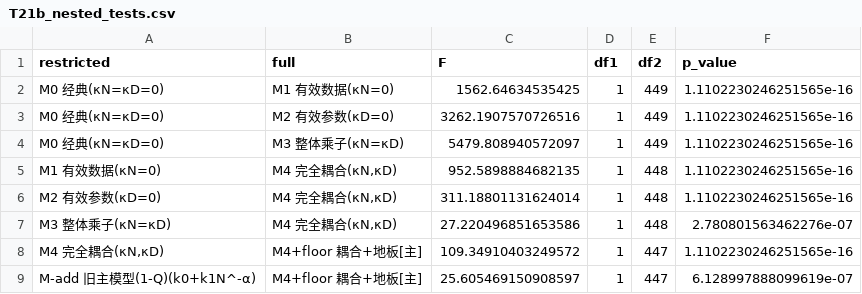
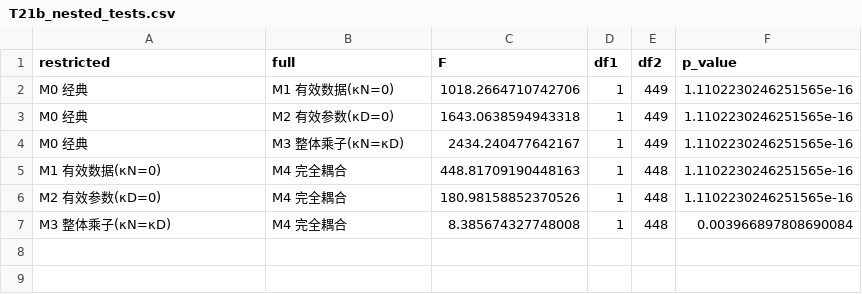
Before and after one commit to lixingyi701/HaJX, a CSV file: src/outputs_q2/tables/T21b_nested_tests.csv, drawn as a sheet.

Commit message:
问题2的完全解决方案和最后定稿：更新计算结果

```diff
--- a/src/outputs_q2/tables/T21b_nested_tests.csv
+++ b/src/outputs_q2/tables/T21b_nested_tests.csv
@@ -1,9 +1,7 @@
 restricted,full,F,df1,df2,p_value
-M0 经典(κN=κD=0),M1 有效数据(κN=0),1562.64634535425,1,449,1.1102230246251565e-16
-M0 经典(κN=κD=0),M2 有效参数(κD=0),3262.1907570726516,1,449,1.1102230246251565e-16
-M0 经典(κN=κD=0),M3 整体乘子(κN=κD),5479.808940572097,1,449,1.1102230246251565e-16
-M1 有效数据(κN=0),"M4 完全耦合(κN,κD)",952.5898884682135,1,448,1.1102230246251565e-16
-M2 有效参数(κD=0),"M4 完全耦合(κN,κD)",311.18801131624014,1,448,1.1102230246251565e-16
-M3 整体乘子(κN=κD),"M4 完全耦合(κN,κD)",27.220496851653586,1,448,2.780801563462276e-07
-"M4 完全耦合(κN,κD)",M4+floor 耦合+地板[主],109.34910403249572,1,447,1.1102230246251565e-16
-M-add 旧主模型(1-Q)(k0+k1N^-α),M4+floor 耦合+地板[主],25.605469150908597,1,447,6.128997888099619e-07
+M0 经典,M1 有效数据(κN=0),1018.2664710742706,1,449,1.1102230246251565e-16
+M0 经典,M2 有效参数(κD=0),1643.0638594943318,1,449,1.1102230246251565e-16
+M0 经典,M3 整体乘子(κN=κD),2434.240477642167,1,449,1.1102230246251565e-16
+M1 有效数据(κN=0),M4 完全耦合,448.81709190448163,1,448,1.1102230246251565e-16
+M2 有效参数(κD=0),M4 完全耦合,180.98158852370526,1,448,1.1102230246251565e-16
+M3 整体乘子(κN=κD),M4 完全耦合,8.385674327748008,1,448,0.003966897808690084
```
